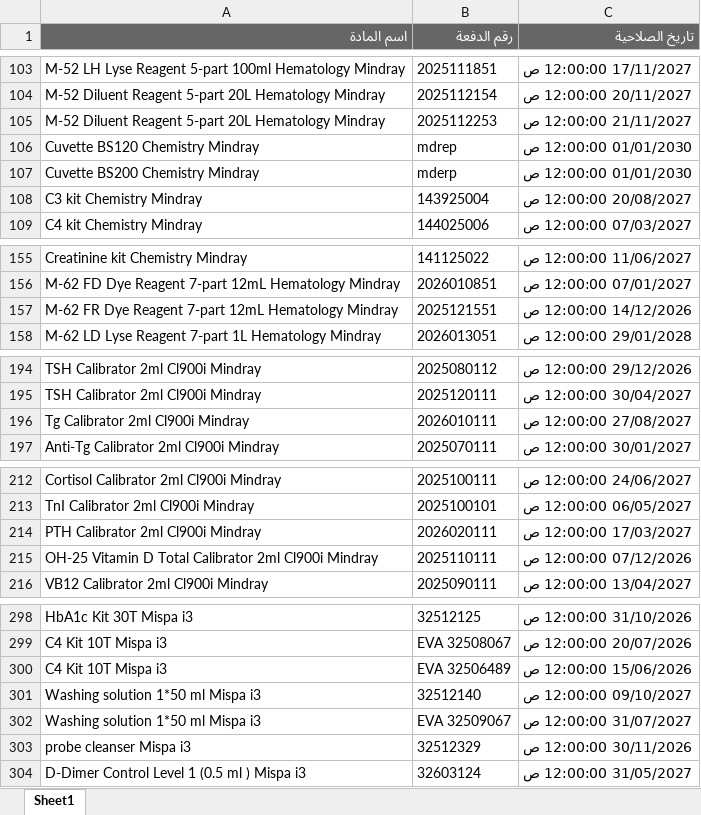
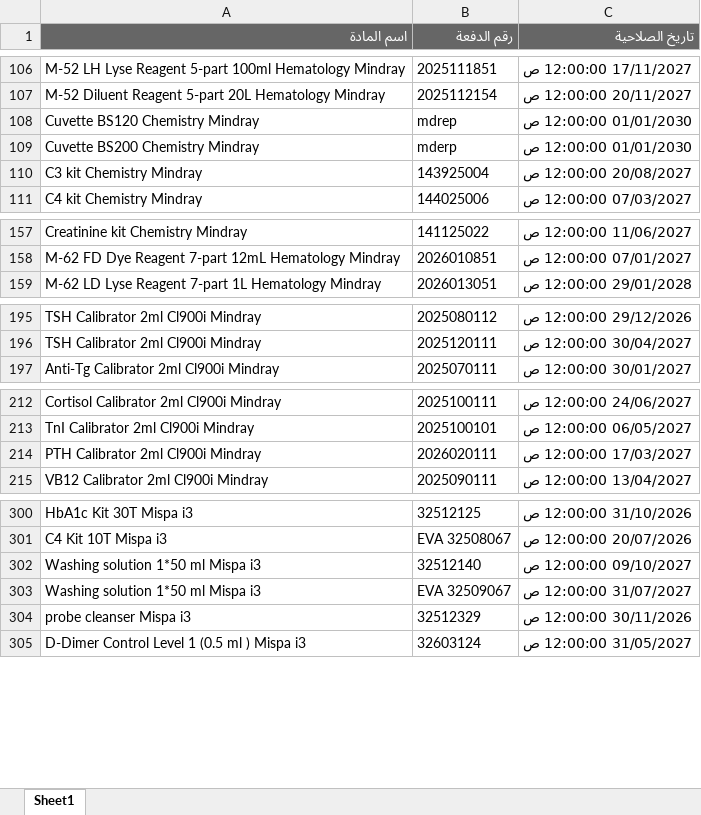
Before and after one commit to abdallawolf92/expiry-check, an Excel workbook: المواد.xlsx, sheet Sheet1, drawn as a sheet; only a part is shown, gaps mark what is left out; values as stored, in another font and other column widths than the file's, no borders; removed rows and columns are numbered as before the commit, all else as after; the diff covers the shown part only; the diff names each change by its address in the sheet, - before the commit and + after, or states it on an @@ line.

```diff
--- a/المواد.xlsx (sheet Sheet1)
+++ b/المواد.xlsx (sheet Sheet1)
-row 105: M-52 Diluent Reagent 5-part 20L Hematology Mindray | 2025112253 | 21/11/2027 12:00:00 ص
-row 157: M-62 FR Dye Reagent 7-part 12mL Hematology Mindray | 2025121551 | 14/12/2026 12:00:00 ص
-row 196: Tg Calibrator 2ml Cl900i Mindray | 2026010111 | 27/08/2027 12:00:00 ص
-row 215: OH-25 Vitamin D Total Calibrator 2ml Cl900i Mindray | 2025110111 | 07/12/2026 12:00:00 ص
-row 300: C4 Kit 10T Mispa i3 | EVA 32506489 | 15/06/2026 12:00:00 ص
```
Also changed, not shown: 13 added rows, 7 removed rows and 1 edited cell elsewhere in this sheet.
